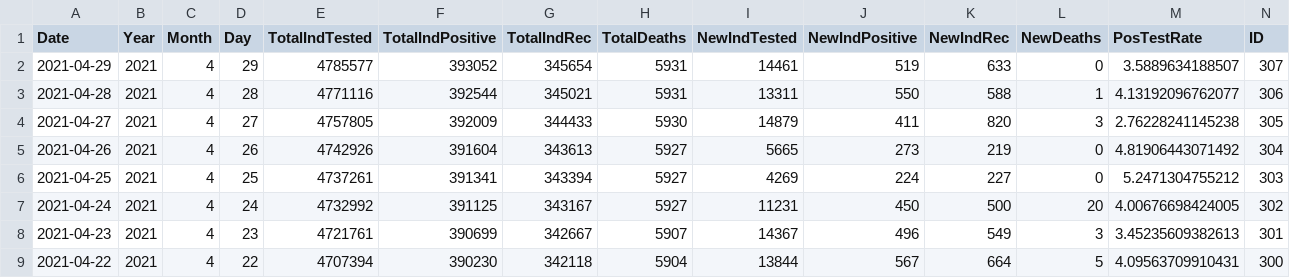
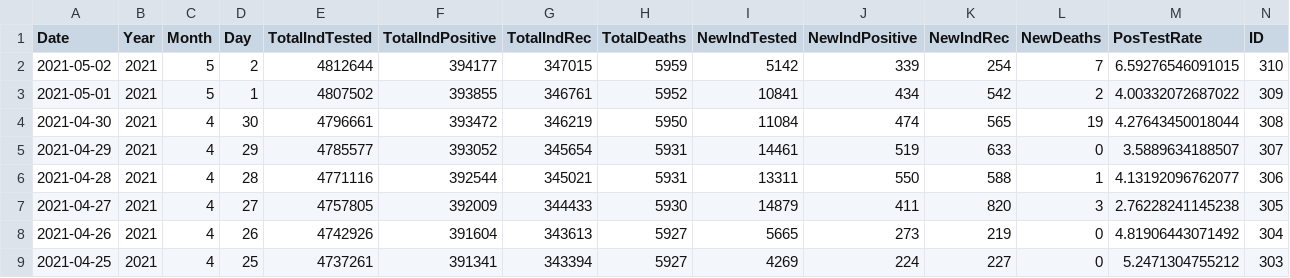
Before and after one commit to mavoss16/covid19, a CSV file: State_data.csv, drawn as a sheet; only a part is shown; the shorter side is filled out with more unchanged rows; rows hold the shown columns only; the diff names each change by its address in the sheet, - before the commit and + after, or states it on an @@ line.

```diff
--- a/State_data.csv
+++ b/State_data.csv
+row 2: 2021-05-02 | 2021 | 5 | 2 | 4812644 | 394177 | 347015 | 5959 | 5142 | 339 | 254 | 7 | 6.59276546091015 | 310
+row 3: 2021-05-01 | 2021 | 5 | 1 | 4807502 | 393855 | 346761 | 5952 | 10841 | 434 | 542 | 2 | 4.00332072687022 | 309
+row 4: 2021-04-30 | 2021 | 4 | 30 | 4796661 | 393472 | 346219 | 5950 | 11084 | 474 | 565 | 19 | 4.27643450018044 | 308
```
Also changed, not shown: 2 other files.
